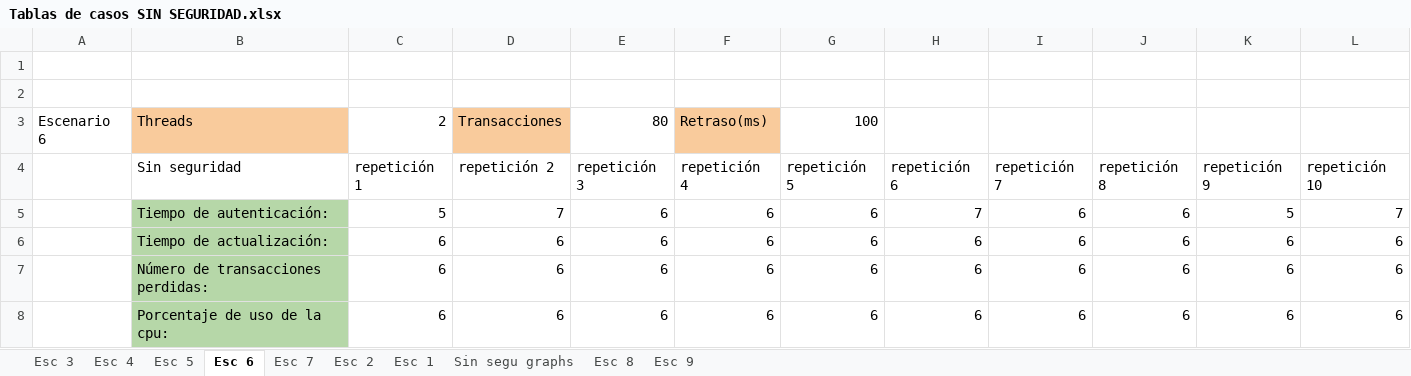
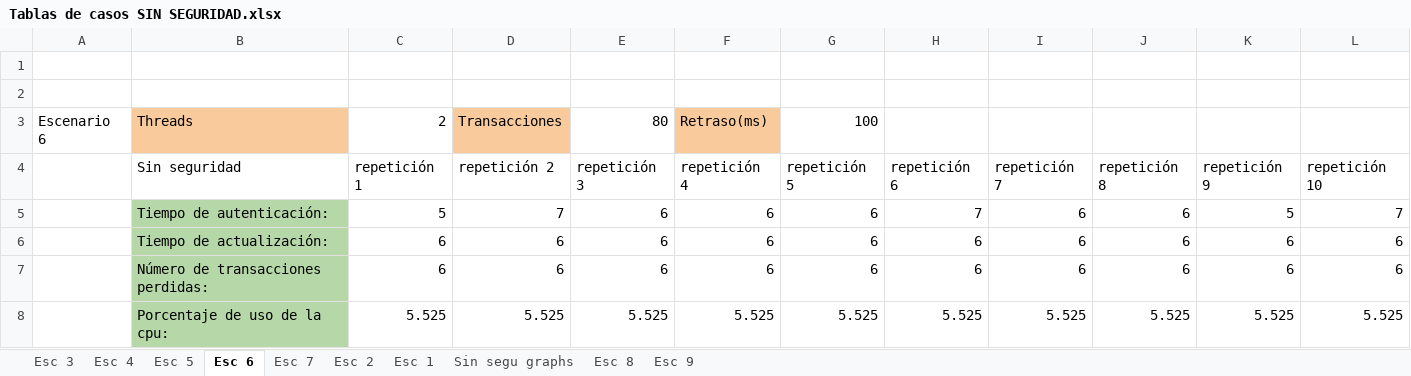
Before and after one commit to Josega149/InfracompCase2, an Excel workbook: TABLAS PARA EL CASO 3/Tablas de casos SIN SEGURIDAD.xlsx, sheet Esc 6, drawn as a sheet; values as stored, in another font and other column widths than the file's, no borders; the diff names each change by its address in the sheet, - before the commit and + after, or states it on an @@ line.

Commit message:
push tiempos y sin seguridad

```diff
--- a/TABLAS PARA EL CASO 3/Tablas de casos SIN SEGURIDAD.xlsx (sheet Esc 6)
+++ b/TABLAS PARA EL CASO 3/Tablas de casos SIN SEGURIDAD.xlsx (sheet Esc 6)
-C8: 6
+C8: 5.525
-D8: 6
+D8: 5.525
-E8: 6
+E8: 5.525
-F8: 6
+F8: 5.525
-G8: 6
+G8: 5.525
-H8: 6
+H8: 5.525
-I8: 6
+I8: 5.525
-J8: 6
+J8: 5.525
-K8: 6
+K8: 5.525
-L8: 6
+L8: 5.525
```
Also changed, not shown: charts or pictures, 1 other file.
